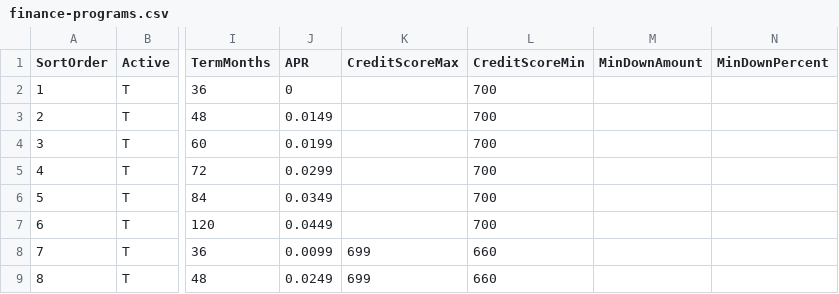
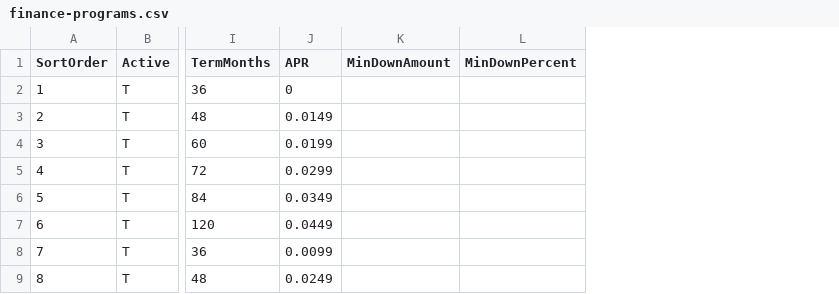
Before and after one commit to WestEndPower/yanmar-equipment-configurator, a CSV file: data/finance-programs.csv, drawn as a sheet; only a part is shown, gaps mark what is left out; the diff names each change by its address in the sheet, - before the commit and + after, or states it on an @@ line.

Commit message:
financing programs

```diff
--- a/data/finance-programs.csv
+++ b/data/finance-programs.csv
-column K (CreditScoreMax), rows 8-9: 699 | 699
-column L (CreditScoreMin), rows 2-9: 700 | 700 | 700 | 700 | 700 | 700 | 660 | 660
```
Also changed, not shown: data/accessories.csv, data/packages.csv, 4 other files.
